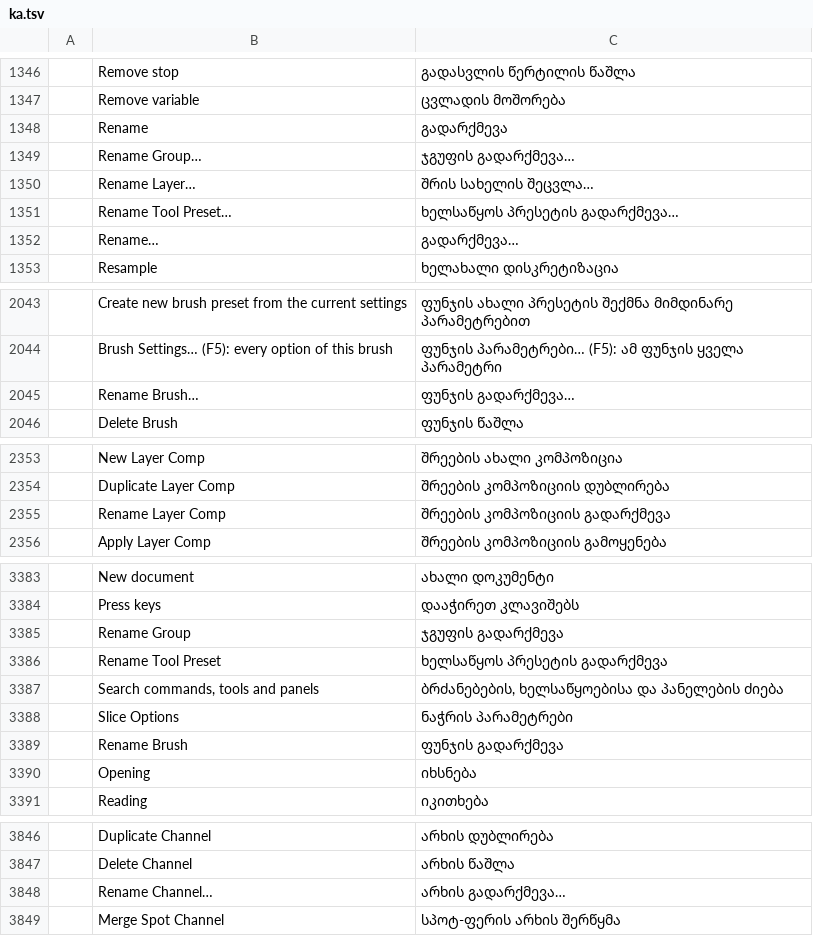
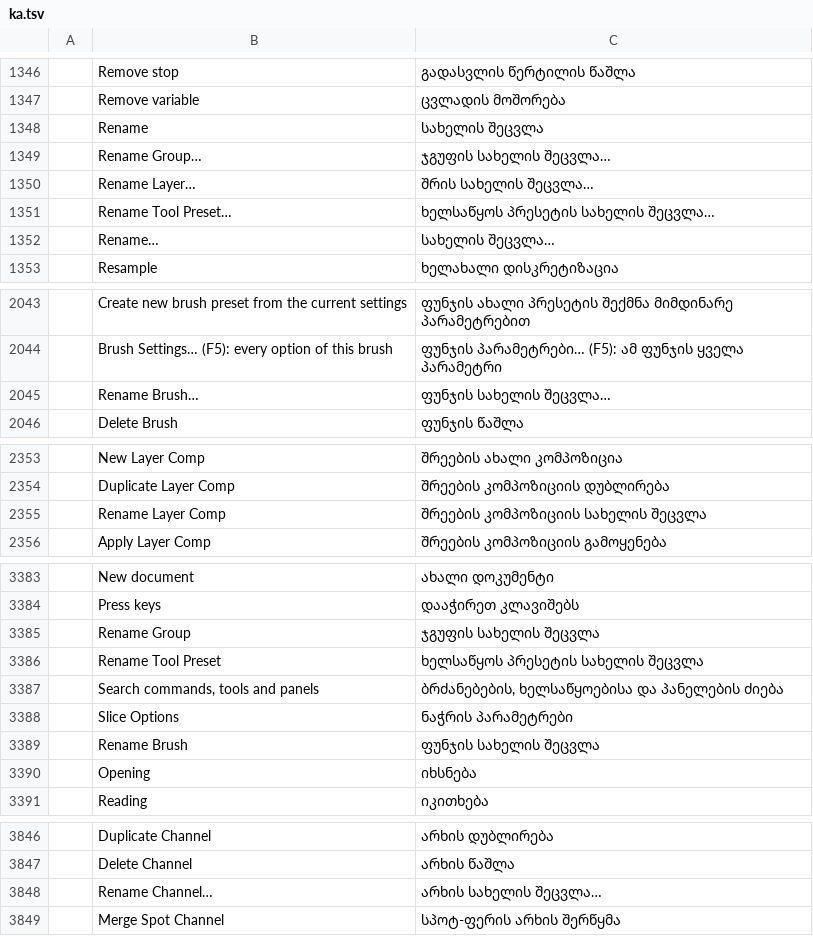
Before and after one commit to devius/photocraft, a TSV file: crates/ui-egui/src/i18n/ka.tsv, drawn as a sheet; only a part is shown, gaps mark what is left out; the diff covers the shown part only; the diff names each change by its address in the sheet, - before the commit and + after, or states it on an @@ line.

```diff
--- a/crates/ui-egui/src/i18n/ka.tsv
+++ b/crates/ui-egui/src/i18n/ka.tsv
-C1348: გადარქმევა
+C1348: სახელის შეცვლა
-C1349: ჯგუფის გადარქმევა…
+C1349: ჯგუფის სახელის შეცვლა…
-C1351: ხელსაწყოს პრესეტის გადარქმევა…
+C1351: ხელსაწყოს პრესეტის სახელის შეცვლა…
-C1352: გადარქმევა…
+C1352: სახელის შეცვლა…
-C2045: ფუნჯის გადარქმევა…
+C2045: ფუნჯის სახელის შეცვლა…
-C2355: შრეების კომპოზიციის გადარქმევა
+C2355: შრეების კომპოზიციის სახელის შეცვლა
-C3385: ჯგუფის გადარქმევა
+C3385: ჯგუფის სახელის შეცვლა
-C3386: ხელსაწყოს პრესეტის გადარქმევა
+C3386: ხელსაწყოს პრესეტის სახელის შეცვლა
-C3389: ფუნჯის გადარქმევა
+C3389: ფუნჯის სახელის შეცვლა
-C3848: არხის გადარქმევა…
+C3848: არხის სახელის შეცვლა…
```
Also changed, not shown: 1 edited cell elsewhere in this file.
